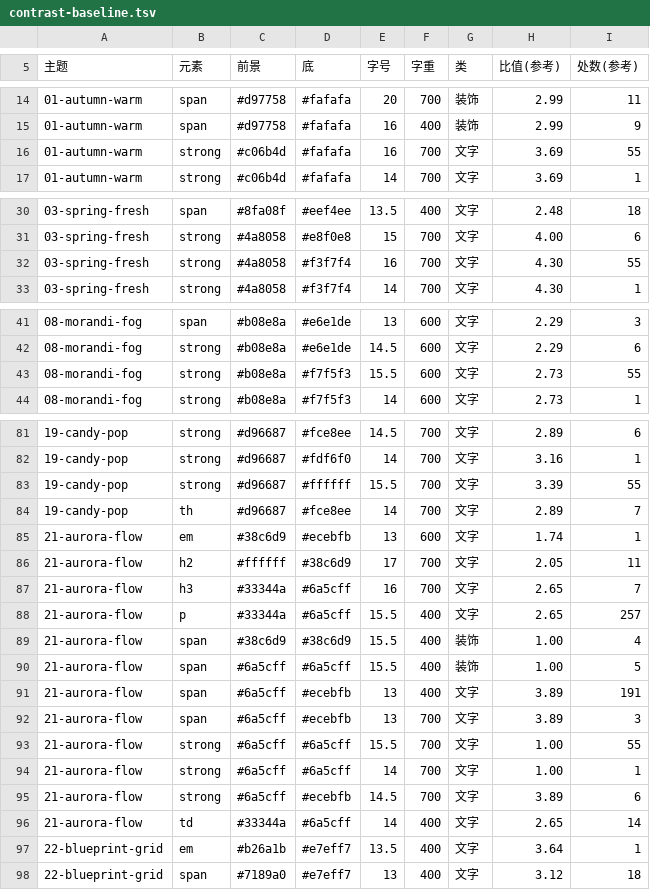
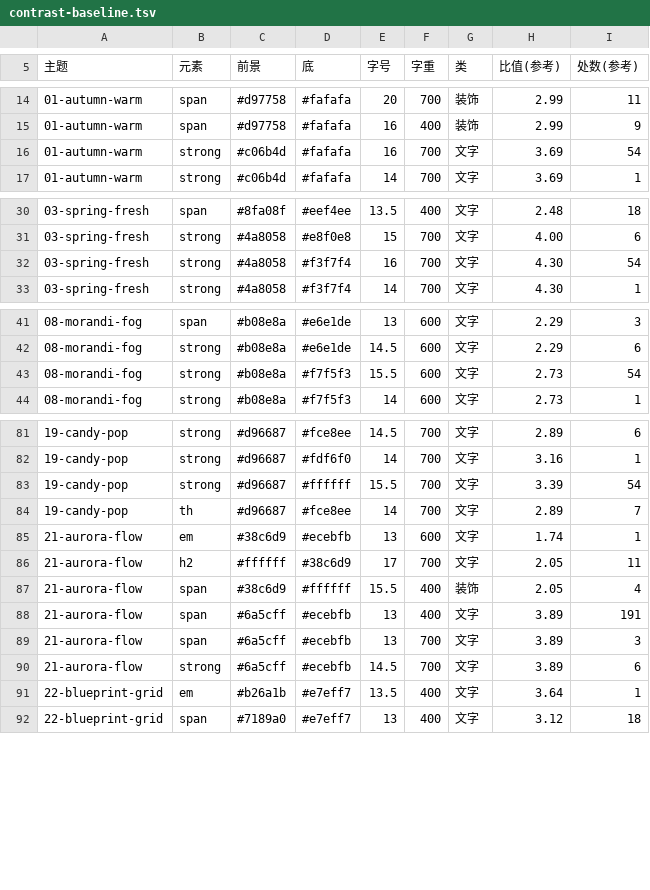
Before and after one commit to blrbiran/md2publish-skills, a TSV file: skills/md2publish-article/references/contrast-baseline.tsv, drawn as a sheet; only a part is shown, gaps mark what is left out; the diff covers the shown part only.

```diff
--- a/skills/md2publish-article/references/contrast-baseline.tsv
+++ b/skills/md2publish-article/references/contrast-baseline.tsv
@@ -15,3 +15,3 @@
 01-autumn-warm	span	#d97758	#fafafa	16	400	装饰	2.99	9
-01-autumn-warm	strong	#c06b4d	#fafafa	16	700	文字	3.69	55
+01-autumn-warm	strong	#c06b4d	#fafafa	16	700	文字	3.69	54
 01-autumn-warm	strong	#c06b4d	#fafafa	14	700	文字	3.69	1
@@ -31,3 +31,3 @@
 03-spring-fresh	strong	#4a8058	#e8f0e8	15	700	文字	4.00	6
-03-spring-fresh	strong	#4a8058	#f3f7f4	16	700	文字	4.30	55
+03-spring-fresh	strong	#4a8058	#f3f7f4	16	700	文字	4.30	54
 03-spring-fresh	strong	#4a8058	#f3f7f4	14	700	文字	4.30	1
@@ -42,3 +42,3 @@
 08-morandi-fog	strong	#b08e8a	#e6e1de	14.5	600	文字	2.29	6
-08-morandi-fog	strong	#b08e8a	#f7f5f3	15.5	600	文字	2.73	55
+08-morandi-fog	strong	#b08e8a	#f7f5f3	15.5	600	文字	2.73	54
 08-morandi-fog	strong	#b08e8a	#f7f5f3	14	600	文字	2.73	1
@@ -82,3 +82,3 @@
 19-candy-pop	strong	#d96687	#fdf6f0	14	700	文字	3.16	1
-19-candy-pop	strong	#d96687	#ffffff	15.5	700	文字	3.39	55
+19-candy-pop	strong	#d96687	#ffffff	15.5	700	文字	3.39	54
 19-candy-pop	th	#d96687	#fce8ee	14	700	文字	2.89	7
@@ -86,12 +86,6 @@
 21-aurora-flow	h2	#ffffff	#38c6d9	17	700	文字	2.05	11
-21-aurora-flow	h3	#33344a	#6a5cff	16	700	文字	2.65	7
-21-aurora-flow	p	#33344a	#6a5cff	15.5	400	文字	2.65	257
-21-aurora-flow	span	#38c6d9	#38c6d9	15.5	400	装饰	1.00	4
-21-aurora-flow	span	#6a5cff	#6a5cff	15.5	400	装饰	1.00	5
+21-aurora-flow	span	#38c6d9	#ffffff	15.5	400	装饰	2.05	4
 21-aurora-flow	span	#6a5cff	#ecebfb	13	400	文字	3.89	191
 21-aurora-flow	span	#6a5cff	#ecebfb	13	700	文字	3.89	3
-21-aurora-flow	strong	#6a5cff	#6a5cff	15.5	700	文字	1.00	55
-21-aurora-flow	strong	#6a5cff	#6a5cff	14	700	文字	1.00	1
 21-aurora-flow	strong	#6a5cff	#ecebfb	14.5	700	文字	3.89	6
-21-aurora-flow	td	#33344a	#6a5cff	14	400	文字	2.65	14
 22-blueprint-grid	em	#b26a1b	#e7eff7	13.5	400	文字	3.64	1
```
Also changed, not shown: 2 edited cells elsewhere in this file, 1 other file.
